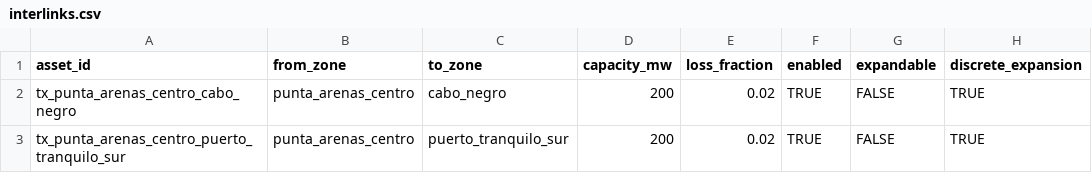
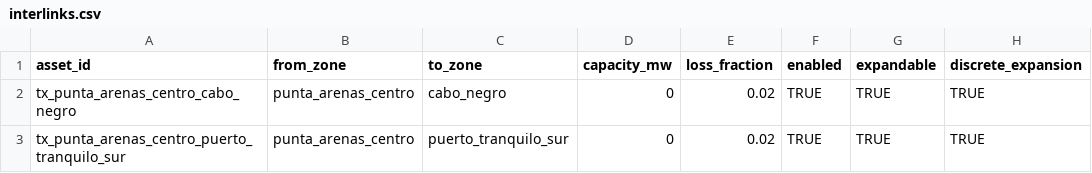
Before and after one commit to VicenteSF-git/PyPSA-Isolated, a CSV file: input_punta_arenas/interlinks.csv, drawn as a sheet; only a part is shown; the diff names each change by its address in the sheet, - before the commit and + after, or states it on an @@ line.

```diff
--- a/input_punta_arenas/interlinks.csv
+++ b/input_punta_arenas/interlinks.csv
-D2:D3 (capacity_mw): 200
+D2:D3 (capacity_mw): 0
-G2:G3 (expandable): FALSE
+G2:G3 (expandable): TRUE
```
Also changed, not shown: input_new_zealand/costs.csv, input_new_zealand/storage_capacity.csv, 18 other files.
